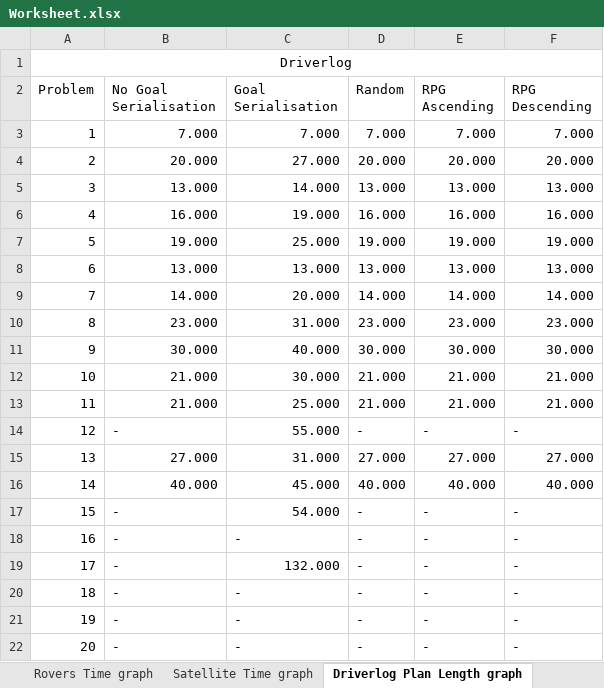
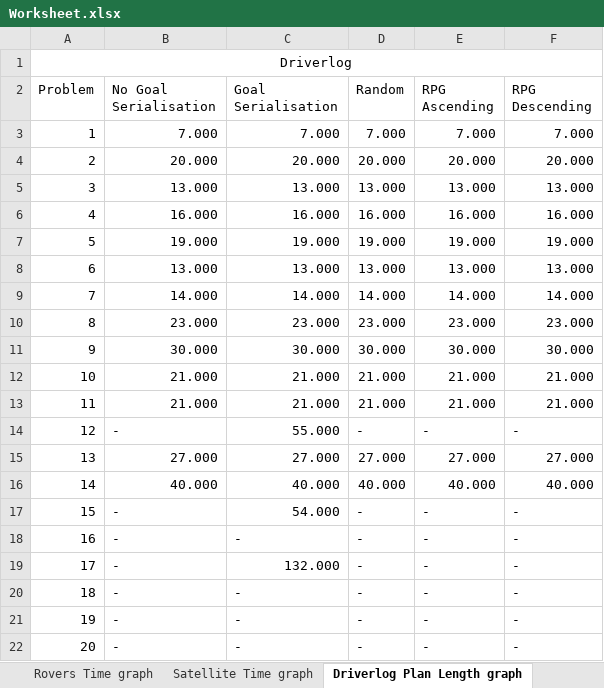
Before and after one commit to kamgg/betterFF, an Excel workbook: gsccFF/test_results/Worksheet.xlsx, sheet Driverlog Plan Length graph, drawn as a sheet; values as stored, in another font and other column widths than the file's, no borders; charts and pictures not drawn; the diff names each change by its address in the sheet, - before the commit and + after, or states it on an @@ line.

```diff
--- a/gsccFF/test_results/Worksheet.xlsx (sheet Driverlog Plan Length graph)
+++ b/gsccFF/test_results/Worksheet.xlsx (sheet Driverlog Plan Length graph)
-C4 (Goal Serialisation): 27.000
+C4 (Goal Serialisation): 20.000
-C5 (Goal Serialisation): 14.000
+C5 (Goal Serialisation): 13.000
-C6 (Goal Serialisation): 19.000
+C6 (Goal Serialisation): 16.000
-C7 (Goal Serialisation): 25.000
+C7 (Goal Serialisation): 19.000
-C9 (Goal Serialisation): 20.000
+C9 (Goal Serialisation): 14.000
-C10 (Goal Serialisation): 31.000
+C10 (Goal Serialisation): 23.000
-C11 (Goal Serialisation): 40.000
+C11 (Goal Serialisation): 30.000
-C12 (Goal Serialisation): 30.000
+C12 (Goal Serialisation): 21.000
-C13 (Goal Serialisation): 25.000
+C13 (Goal Serialisation): 21.000
-C15 (Goal Serialisation): 31.000
+C15 (Goal Serialisation): 27.000
-C16 (Goal Serialisation): 45.000
+C16 (Goal Serialisation): 40.000
```
Also changed, not shown: sheet Summary, sheet driverlog-only-gs, other sheet tabs, charts or pictures, 16 other files.
